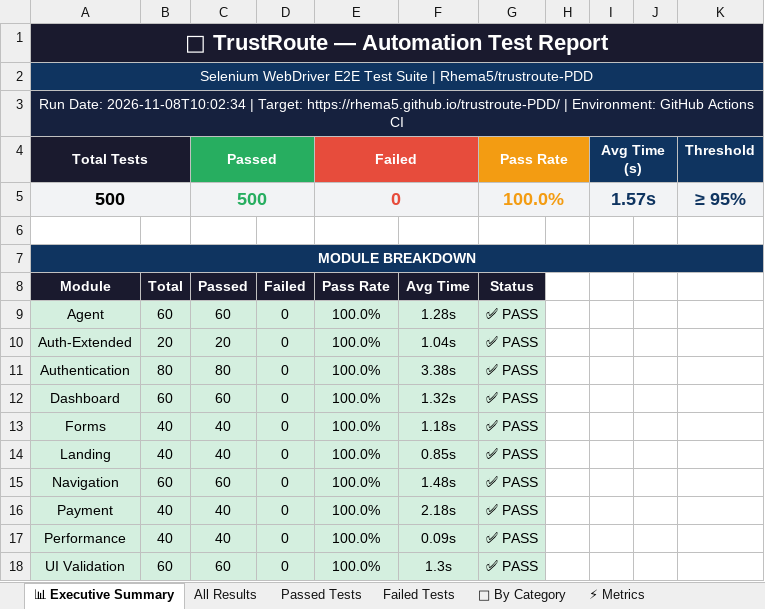
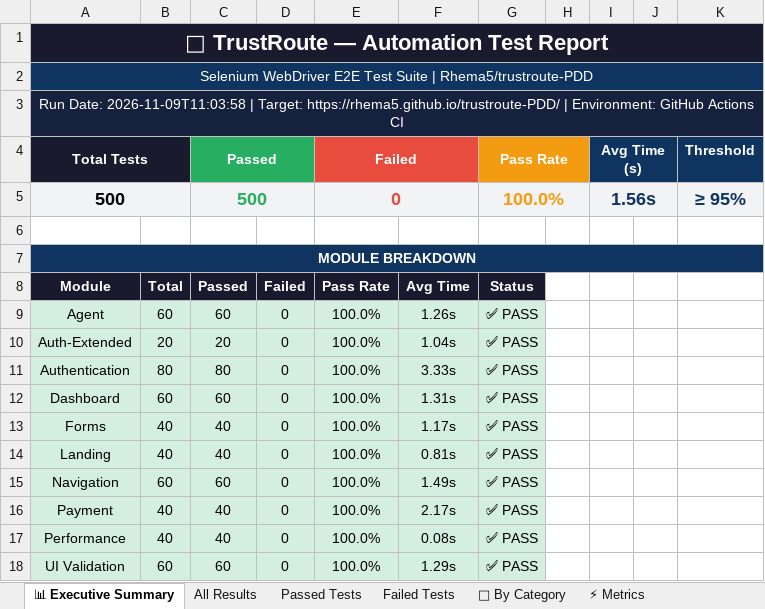
Before and after one commit to Rhema5/trustroute-PDD, an Excel workbook: Test Results/Excel/TrustRoute_Automation_Report_LATEST.xlsx, sheet 📊 Executive Summary, drawn as a sheet; values as stored, in another font and other column widths than the file's, no borders; the diff names each change by its address in the sheet, - before the commit and + after, or states it on an @@ line.

```diff
--- a/Test Results/Excel/TrustRoute_Automation_Report_LATEST.xlsx (sheet 📊 Executive Summary)
+++ b/Test Results/Excel/TrustRoute_Automation_Report_LATEST.xlsx (sheet 📊 Executive Summary)
-A3 (Total Tests): Run Date: 2026-11-08T10:02:34 | Target:…
+A3 (Total Tests): Run Date: 2026-11-09T11:03:58 | Target:…
-I5 (Avg Time (s)): 1.57s
+I5 (Avg Time (s)): 1.56s
-F9: 1.28s
+F9: 1.26s
-F11: 3.38s
+F11: 3.33s
-F12: 1.32s
+F12: 1.31s
-F13: 1.18s
+F13: 1.17s
-F14: 0.85s
+F14: 0.81s
-F15: 1.48s
+F15: 1.49s
-F16: 2.18s
+F16: 2.17s
-F17: 0.09s
+F17: 0.08s
-F18: 1.3s
+F18: 1.29s
```
Also changed, not shown: sheet All Results, sheet Passed Tests, sheet ⚡ Metrics, 4 other files.
